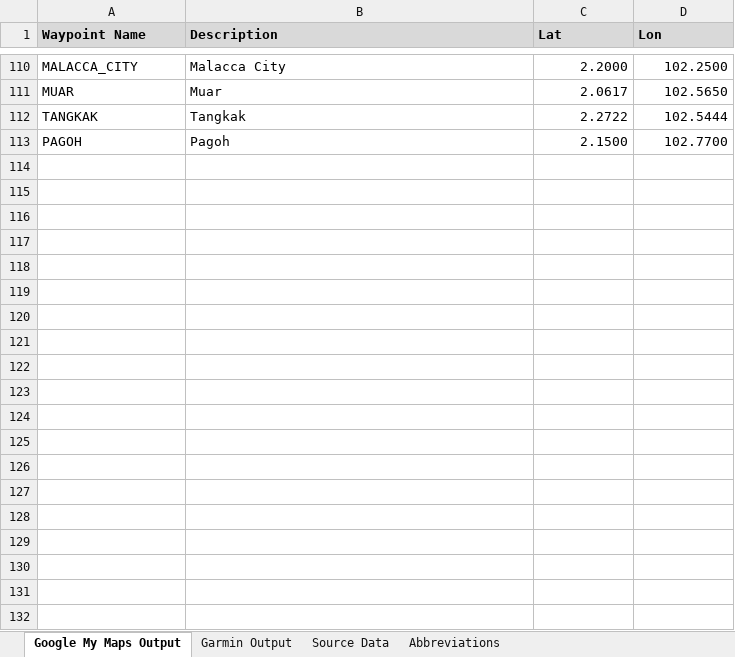
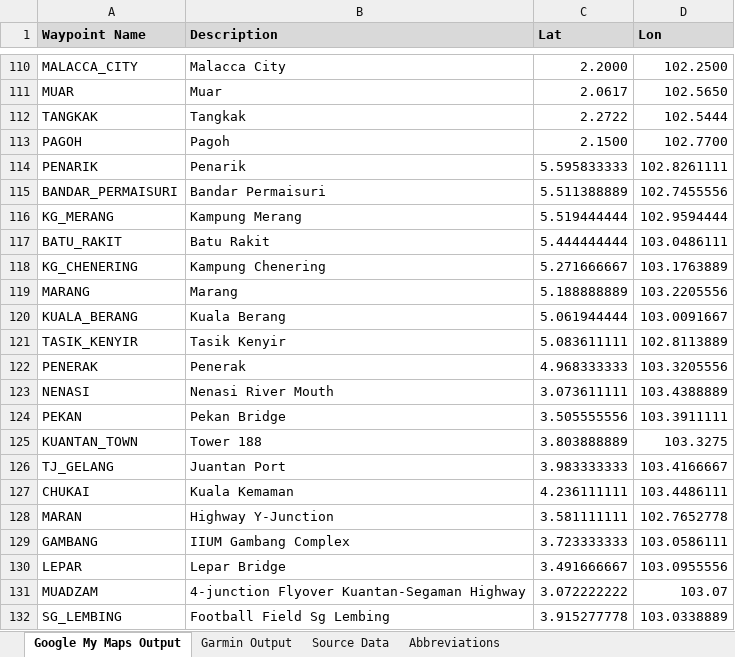
Before and after one commit to crosswynd/User-Waypoints, an Excel workbook: data/MY/Waypoints.xlsx, sheet Google My Maps Output, drawn as a sheet; only a part is shown, gaps mark what is left out; values as stored, in another font and other column widths than the file's, no borders; the diff covers the shown part only; the diff names each change by its address in the sheet, - before the commit and + after, or states it on an @@ line.

```diff
--- a/data/MY/Waypoints.xlsx (sheet Google My Maps Output)
+++ b/data/MY/Waypoints.xlsx (sheet Google My Maps Output)
+row 114: PENARIK | Penarik | 5.595833333 | 102.8261111
+row 115: BANDAR_PERMAISURI | Bandar Permaisuri | 5.511388889 | 102.7455556
+row 116: KG_MERANG | Kampung Merang | 5.519444444 | 102.9594444
+row 117: BATU_RAKIT | Batu Rakit | 5.444444444 | 103.0486111
+row 118: KG_CHENERING | Kampung Chenering | 5.271666667 | 103.1763889
+row 119: MARANG | Marang | 5.188888889 | 103.2205556
+row 120: KUALA_BERANG | Kuala Berang | 5.061944444 | 103.0091667
+row 121: TASIK_KENYIR | Tasik Kenyir | 5.083611111 | 102.8113889
+row 122: PENERAK | Penerak | 4.968333333 | 103.3205556
+row 123: NENASI | Nenasi River Mouth | 3.073611111 | 103.4388889
+row 124: PEKAN | Pekan Bridge | 3.505555556 | 103.3911111
+row 125: KUANTAN_TOWN | Tower 188 | 3.803888889 | 103.3275
+row 126: TJ_GELANG | Juantan Port | 3.983333333 | 103.4166667
+row 127: CHUKAI | Kuala Kemaman | 4.236111111 | 103.4486111
+row 128: MARAN | Highway Y-Junction | 3.581111111 | 102.7652778
+row 129: GAMBANG | IIUM Gambang Complex | 3.723333333 | 103.0586111
+row 130: LEPAR | Lepar Bridge | 3.491666667 | 103.0955556
+row 131: MUADZAM | 4-junction Flyover Kuantan-Segaman Highway | 3.072222222 | 103.07
+row 132: SG_LEMBING | Football Field Sg Lembing | 3.915277778 | 103.0338889
```
Also changed, not shown: 52 added rows elsewhere in this sheet, sheet Source Data, sheet Garmin Output, sheet Abbreviations, formulas that keep their value.
